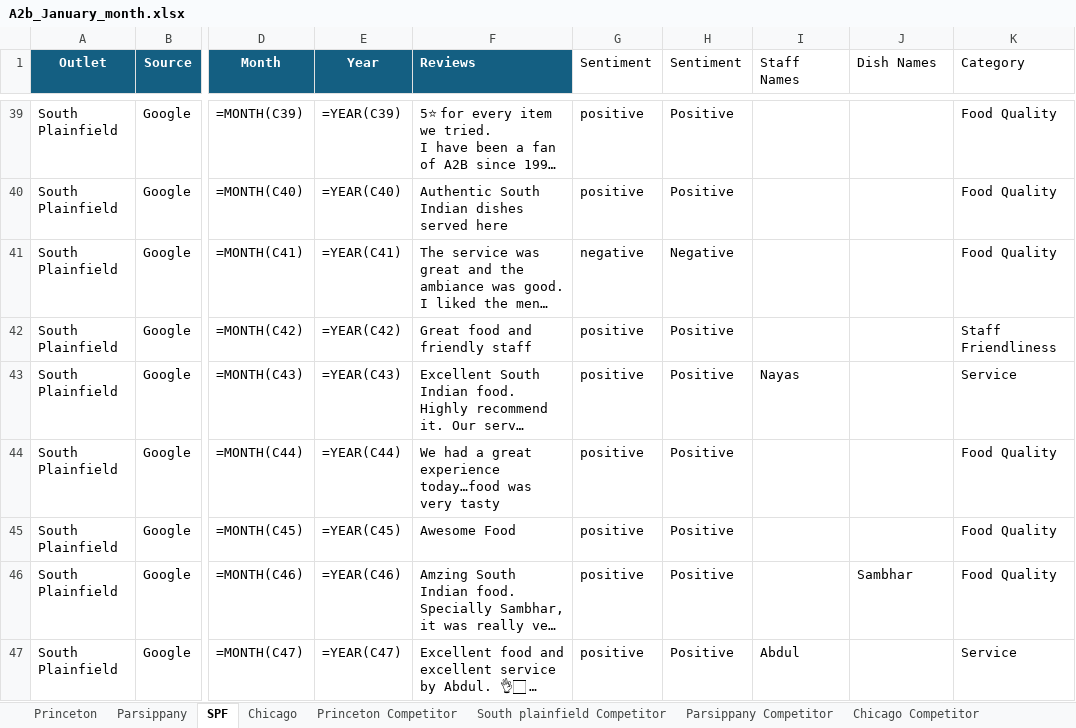
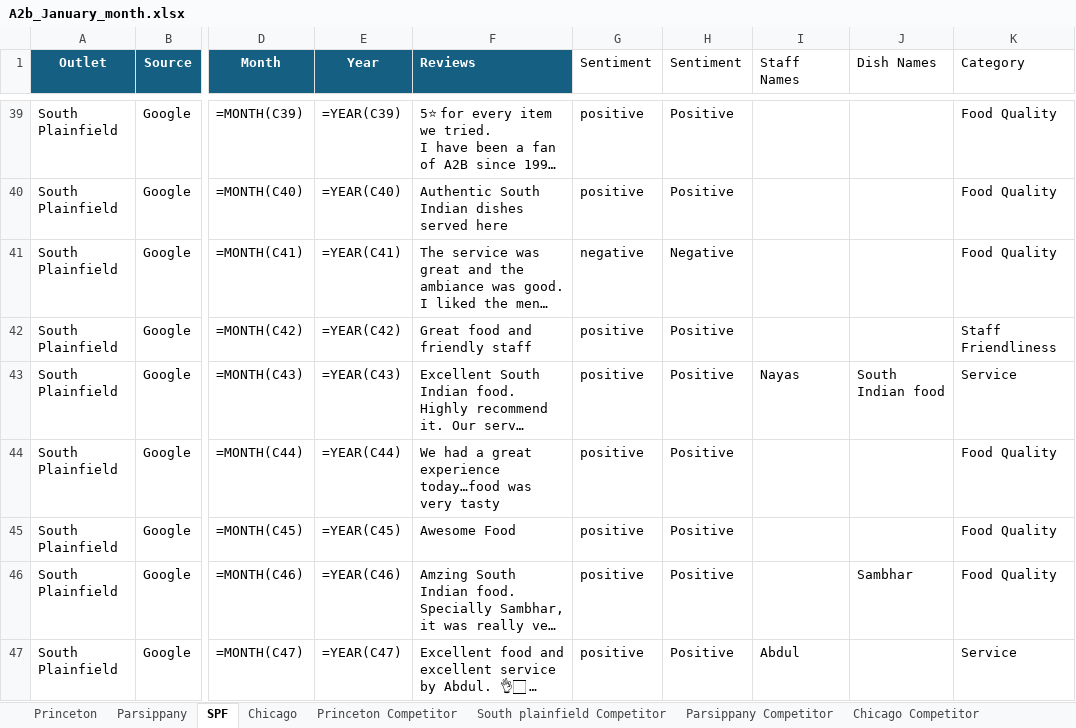
Before and after one commit to Yaswanth-Magil/Sentiment-Analysis-Dumy, an Excel workbook: A2b_January_month.xlsx, sheet SPF, drawn as a sheet; only a part is shown, gaps mark what is left out; long unchanged cells end in …; values as stored, in another font and other column widths than the file's, no borders; formulas without a stored value are shown as written; table styles not drawn; the diff covers the shown part only; the diff names each change by its address in the sheet, - before the commit and + after, or states it on an @@ line.

```diff
--- a/A2b_January_month.xlsx (sheet SPF)
+++ b/A2b_January_month.xlsx (sheet SPF)
-J43 (Dish Names): (empty)
+J43 (Dish Names): South Indian food
```
Also changed, not shown: 4 edited cells elsewhere in this sheet, sheet Chicago, sheet Princeton, sheet Parsippany, sheet Princeton Competitor, sheet Parsippany Competitor, sheet South plainfield Competitor.
